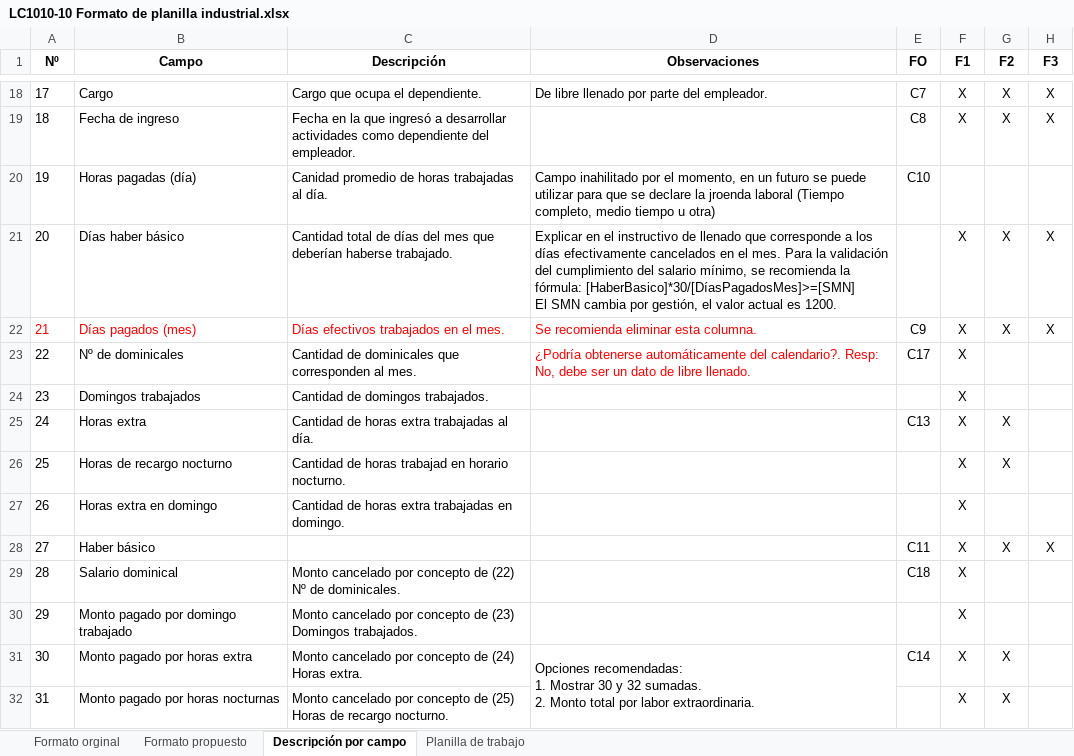
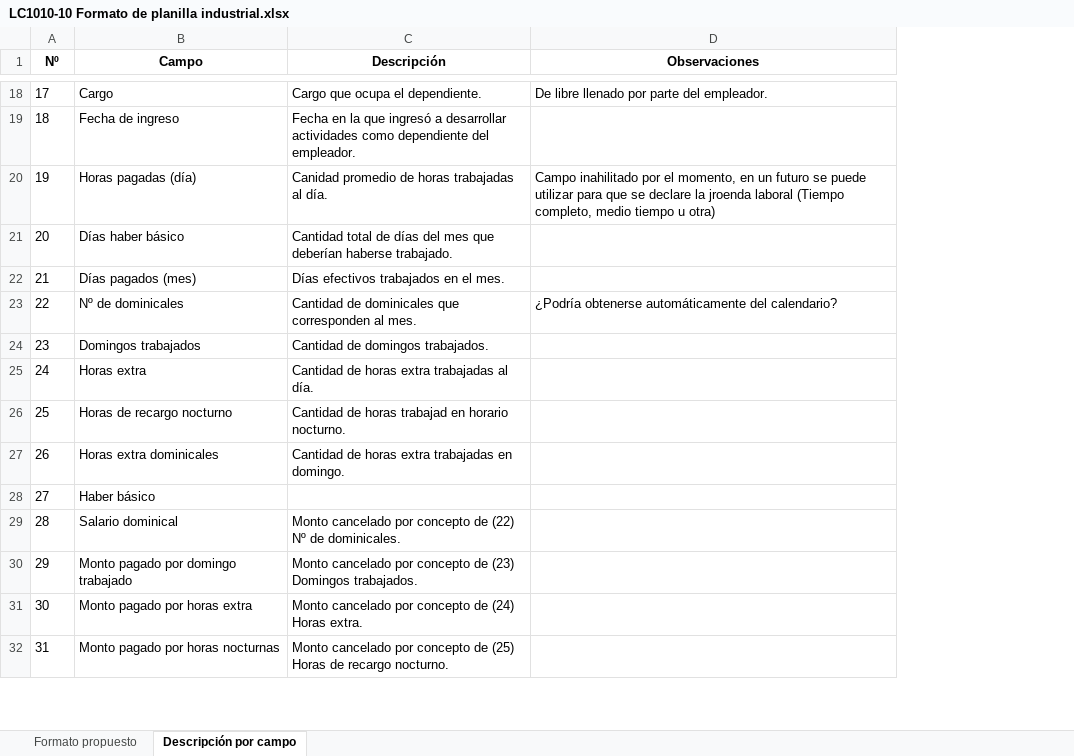
Before and after one commit to alvaritogc/ovt, an Excel workbook: src/main/webapp/archivos/LC1010-10 Formato de planilla industrial.xlsx, sheet Descripción por campo, drawn as a sheet; only a part is shown, gaps mark what is left out; values as stored, in another font and other column widths than the file's, no borders; ↵ is a line break in a cell; the diff covers the shown part only; the diff names each change by its address in the sheet, - before the commit and + after, or states it on an @@ line.

```diff
--- a/src/main/webapp/archivos/LC1010-10 Formato de planilla industrial.xlsx (sheet Descripción por campo)
+++ b/src/main/webapp/archivos/LC1010-10 Formato de planilla industrial.xlsx (sheet Descripción por campo)
-sheet tab: Formato orginal
-sheet tab: Planilla de trabajo
-column E (FO), rows 18-31: C7 | C8 | C10 |  | C9 | C17 |  | C13 |  |  | C11 | C18 |  | C14
-column F (F1), rows 18-32: X | X |  | X | X | X | X | X | X | X | X | X | X | X | X
-column G (F2), rows 18-32: X | X |  | X | X |  |  | X | X |  | X |  |  | X | X
-column H (F3), rows 18-28: X | X |  | X | X |  |  |  |  |  | X
-D21 (Observaciones): Explicar en el instructivo de llenado que corresponde a los días efectivamente cancelados en el mes. Para la validación del cumplimiento del salario mínimo, se recomienda la fórmula: [HaberBasico]*30/[DíasPagadosMes]>=[SMN] ↵ El SMN cambia por gestión, el valor actual es 1200.
+D21 (Observaciones): (empty)
-A22:C22 text colour: #FF0000
+A22:C22 text colour: black
-D22 (Observaciones): Se recomienda eliminar esta columna.
+D22 (Observaciones): (empty)
-D23 (Observaciones): …automáticamente del calendario?. Resp: No, debe ser un dato de libre llenado.
+D23 (Observaciones): …automáticamente del calendario?
-D23 text colour: #FF0000
+D23 text colour: black
-B27 (Campo): Horas extra en domingo
+B27 (Campo): Horas extra dominicales
-D31 (Observaciones): Opciones recomendadas: ↵ 1. Mostrar 30 y 32 sumadas. ↵ 2. Monto total por labor extraordinaria.
+D31 (Observaciones): (empty)
-D31:D33 merged
```
Also changed, not shown: 4 removed rows and 4 edited cells elsewhere in this sheet, sheet Formato propuesto, src/main/webapp/archivos/LC1010-20 Formato de planilla comercial.xlsx, src/main/webapp/archivos/LC1010-30 Formato de planilla reducido(MyPEs).xlsx, 2 other files.
